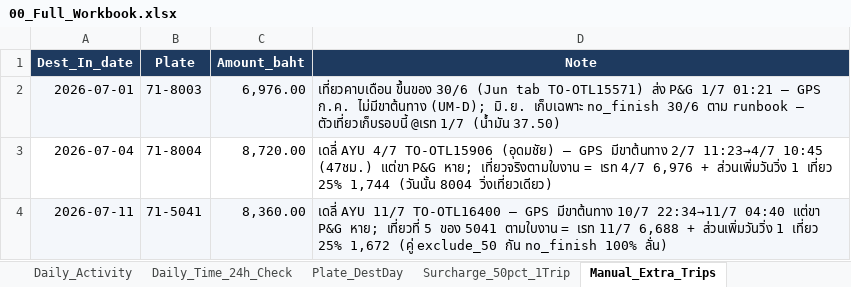
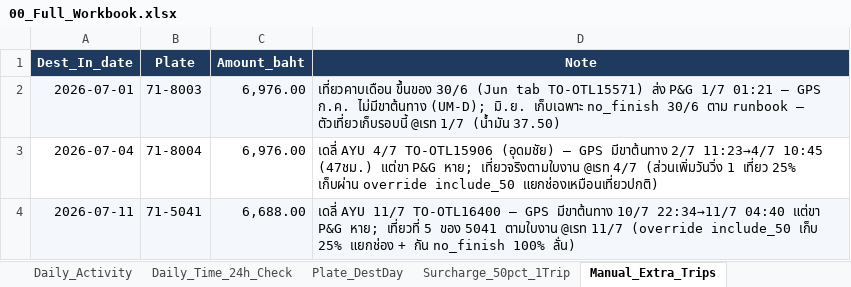
Before and after one commit to yk-logistics/transport-rate-calculator, an Excel workbook: reports/oatside-pg-2026/exports/00_Full_Workbook.xlsx, sheet Manual_Extra_Trips, drawn as a sheet; values as stored, in another font and other column widths than the file's, no borders; the diff names each change by its address in the sheet, - before the commit and + after, or states it on an @@ line.

```diff
--- a/reports/oatside-pg-2026/exports/00_Full_Workbook.xlsx (sheet Manual_Extra_Trips)
+++ b/reports/oatside-pg-2026/exports/00_Full_Workbook.xlsx (sheet Manual_Extra_Trips)
-C3 (Amount_baht): 8,720.00
+C3 (Amount_baht): 6,976.00
-D3 (Note): …หาย; เที่ยวจริงตามใบงาน = เรท 4/7 6,976 + ส่วนเพิ่มวันวิ่ง 1 เที่ยว 25% 1,744 (วันนั้น 8004 วิ่งเที่ยวเดียว)
+D3 (Note): …หาย; เที่ยวจริงตามใบงาน @เรท 4/7 (ส่วนเพิ่มวันวิ่ง 1 เที่ยว 25% เก็บผ่าน override include_50 แยกช่องเหมือนเที่ยวปกติ)
-C4 (Amount_baht): 8,360.00
+C4 (Amount_baht): 6,688.00
-D4 (Note): …5041 ตามใบงาน = เรท 11/7 6,688 + ส่วนเพิ่มวันวิ่ง 1 เที่ยว 25% 1,672 (คู่ exclude_50 กัน no_finish…
+D4 (Note): …5041 ตามใบงาน @เรท 11/7 (override include_50 เก็บ 25% แยกช่อง + กัน no_finish…
```
Also changed, not shown: sheet Surcharge_50pct_1Trip, sheet Audit_Log, sheet Info, sheet Plate_DestDay, sheet Customer_Summary, reports/oatside-pg-2026/exports/02_Plate_DestDay_Daily.xlsx, reports/oatside-pg-2026/exports/04_Audit_Log.xlsx, 22 other files.
